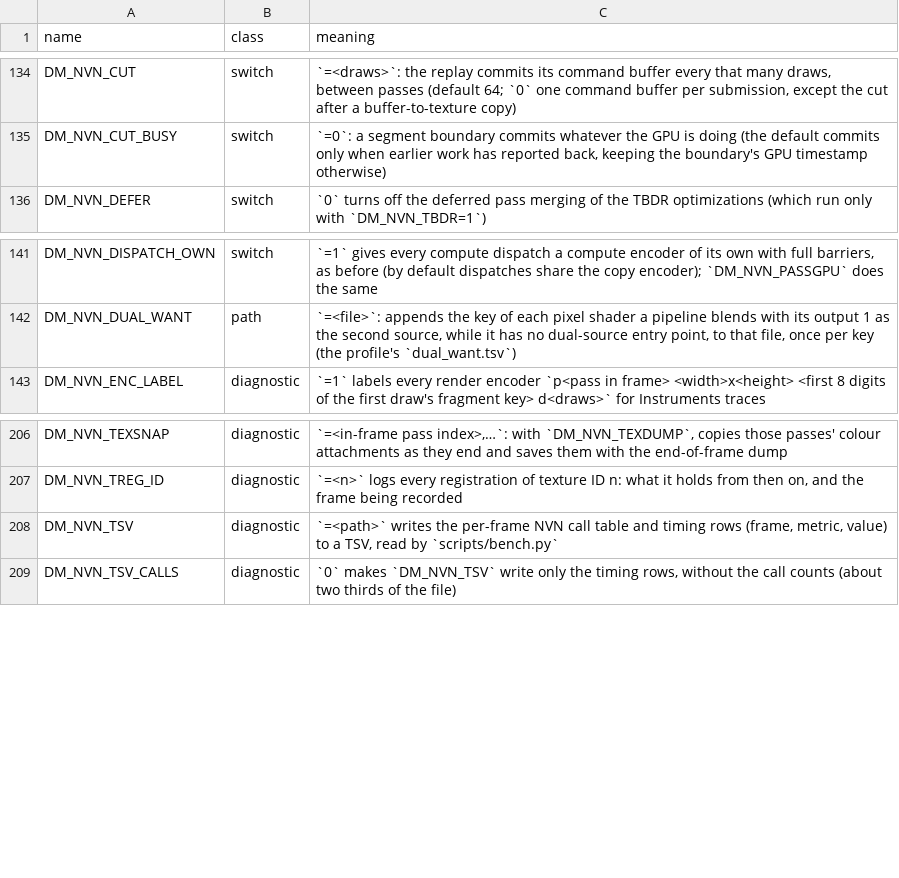
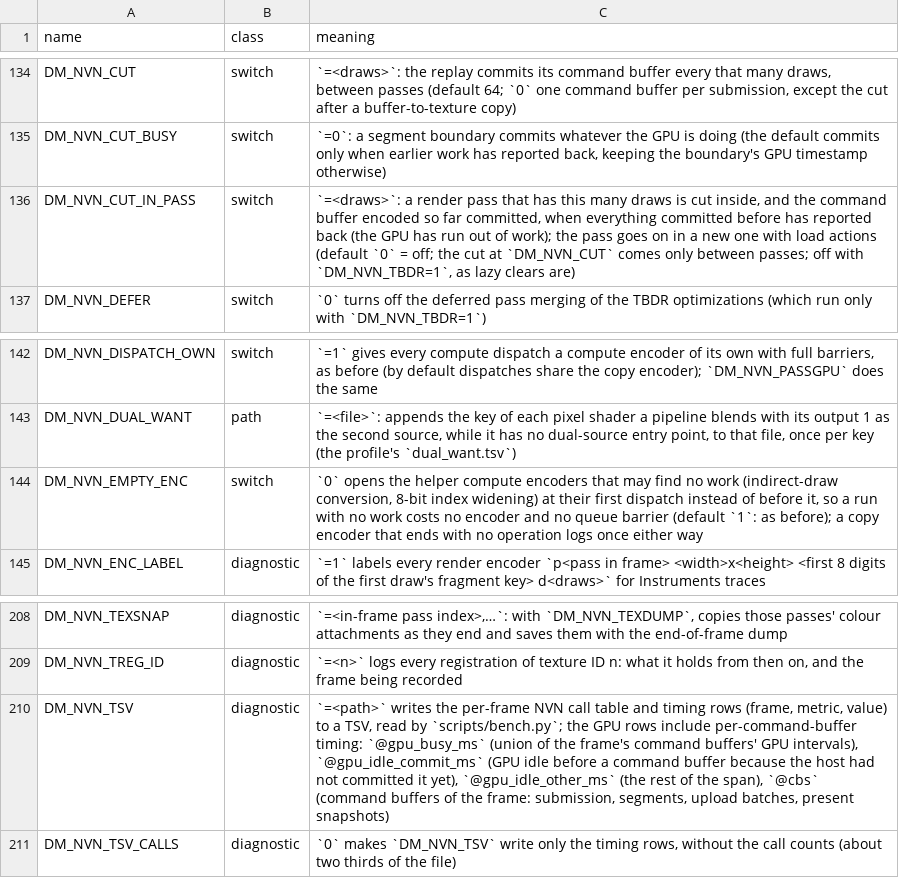
Before and after one commit to AmateurWizrd/nxnative, a TSV file: docs/env_switches.tsv, drawn as a sheet; only a part is shown, gaps mark what is left out.

Commit message:
feat: cut inside long render passes; per-command-buffer GPU timing
DM_NVN_CUT_IN_PASS=<draws> commits the segment encoded so far inside a
render pass once it has that many draws and the GPU has drained, so a
600-draw pass no longer keeps the GPU idle until its last draw is
encoded (off with DM_NVN_TBDR=1). DM_NVN_TSV gains @gpu_busy_ms,
@gpu_idle_commit_ms, @gpu_idle_other_ms and @cbs; gpuprof counts
texture copies; DM_NVN_EMPTY_ENC=0 opens helper compute encoders lazily.
Ocarina of Time deck view, M3 Pro, with 96: frame p50 33.3 -> 17.0 ms
together with the mesh slice change, commit-starved idle 1.62 -> 0.96 ms.

```diff
--- a/docs/env_switches.tsv
+++ b/docs/env_switches.tsv
@@ -135,2 +135,3 @@ DM_NVN_CUT	switch	`=<draws>`: the replay commits its command buffer every that m
 DM_NVN_CUT_BUSY	switch	`=0`: a segment boundary commits whatever the GPU is doing (the default commits only when earlier work has reported back, keeping the boundary's GPU timestamp otherwise)
+DM_NVN_CUT_IN_PASS	switch	`=<draws>`: a render pass that has this many draws is cut inside, and the command buffer encoded so far committed, when everything committed before has reported back (the GPU has run out of work); the pass goes on in a new one with load actions (default `0` = off; the cut at `DM_NVN_CUT` comes only between passes; off with `DM_NVN_TBDR=1`, as lazy clears are)
 DM_NVN_DEFER	switch	`0` turns off the deferred pass merging of the TBDR optimizations (which run only with `DM_NVN_TBDR=1`)
@@ -142,2 +143,3 @@ DM_NVN_DISPATCH_OWN	switch	`=1` gives every compute dispatch a compute encoder o
 DM_NVN_DUAL_WANT	path	`=<file>`: appends the key of each pixel shader a pipeline blends with its output 1 as the second source, while it has no dual-source entry point, to that file, once per key (the profile's `dual_want.tsv`)
+DM_NVN_EMPTY_ENC	switch	`0` opens the helper compute encoders that may find no work (indirect-draw conversion, 8-bit index widening) at their first dispatch instead of before it, so a run with no work costs no encoder and no queue barrier (default `1`: as before); a copy encoder that ends with no operation logs once either way
 DM_NVN_ENC_LABEL	diagnostic	`=1` labels every render encoder `p<pass in frame> <width>x<height> <first 8 digits of the first draw's fragment key> d<draws>` for Instruments traces
@@ -207,3 +209,3 @@ DM_NVN_TEXSNAP	diagnostic	`=<in-frame pass index>,…`: with `DM_NVN_TEXDUMP`, c
 DM_NVN_TREG_ID	diagnostic	`=<n>` logs every registration of texture ID n: what it holds from then on, and the frame being recorded
-DM_NVN_TSV	diagnostic	`=<path>` writes the per-frame NVN call table and timing rows (frame, metric, value) to a TSV, read by `scripts/bench.py`
+DM_NVN_TSV	diagnostic	`=<path>` writes the per-frame NVN call table and timing rows (frame, metric, value) to a TSV, read by `scripts/bench.py`; the GPU rows include per-command-buffer timing: `@gpu_busy_ms` (union of the frame's command buffers' GPU intervals), `@gpu_idle_commit_ms` (GPU idle before a command buffer because the host had not committed it yet), `@gpu_idle_other_ms` (the rest of the span), `@cbs` (command buffers of the frame: submission, segments, upload batches, present snapshots)
 DM_NVN_TSV_CALLS	diagnostic	`0` makes `DM_NVN_TSV` write only the timing rows, without the call counts (about two thirds of the file)
```
Also changed, not shown: 5 other files.
